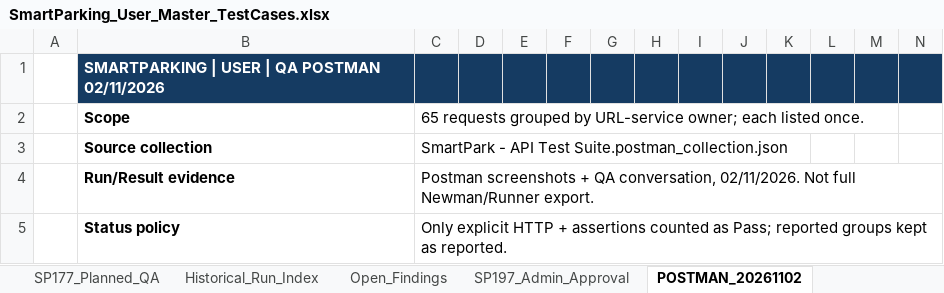
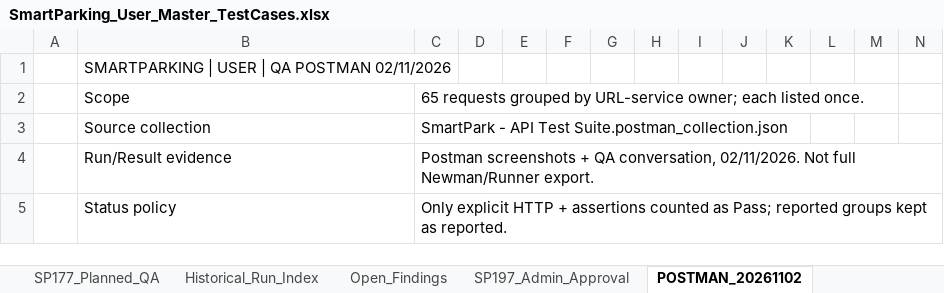
Before and after one commit to Quangthm/Mock-Project-Smart-Parking, an Excel workbook: docs/04-testing/test-cases/SmartParking_User_Master_TestCases.xlsx, sheet POSTMAN_20261102, drawn as a sheet; only a part is shown; values as stored, in another font and other column widths than the file's, no borders; the diff covers the shown part only; the diff names each change by its address in the sheet, - before the commit and + after, or states it on an @@ line.

```diff
--- a/docs/04-testing/test-cases/SmartParking_User_Master_TestCases.xlsx (sheet POSTMAN_20261102)
+++ b/docs/04-testing/test-cases/SmartParking_User_Master_TestCases.xlsx (sheet POSTMAN_20261102)
-B1:B5 bold: on
+B1:B5 bold: off
-B1 text colour: #FFFFFF
+B1 text colour: black
-B1:N1 fill: #153B62
+B1:N1 fill: none
```
Also changed, not shown: 7 edited cells and cell formats elsewhere in this sheet, sheet SP177_Evidence_Index, sheet Test Report, sheet SP197_Admin_Approval, sheet SP177_Traceability, sheet Open_Findings, sheet Test Case List, 6 more sheets, other sheet tabs, formulas that keep their value, 1 other file.
